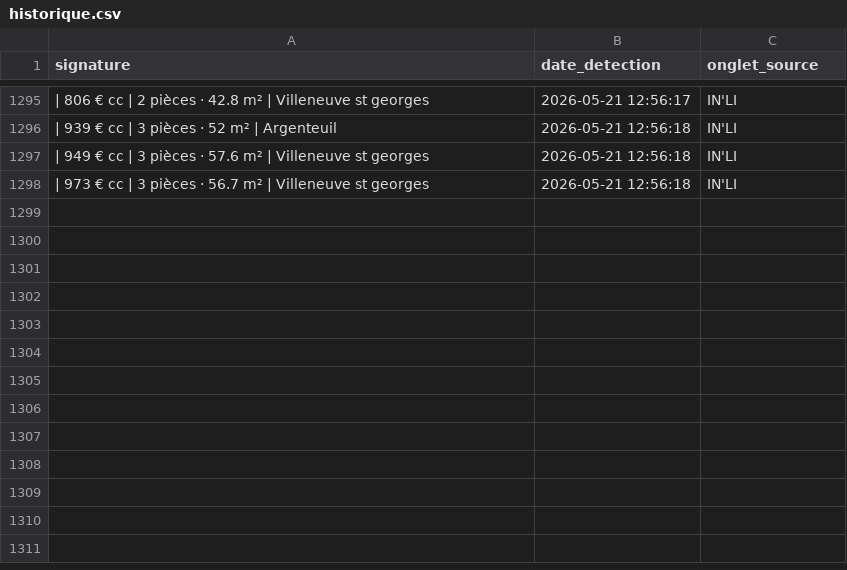
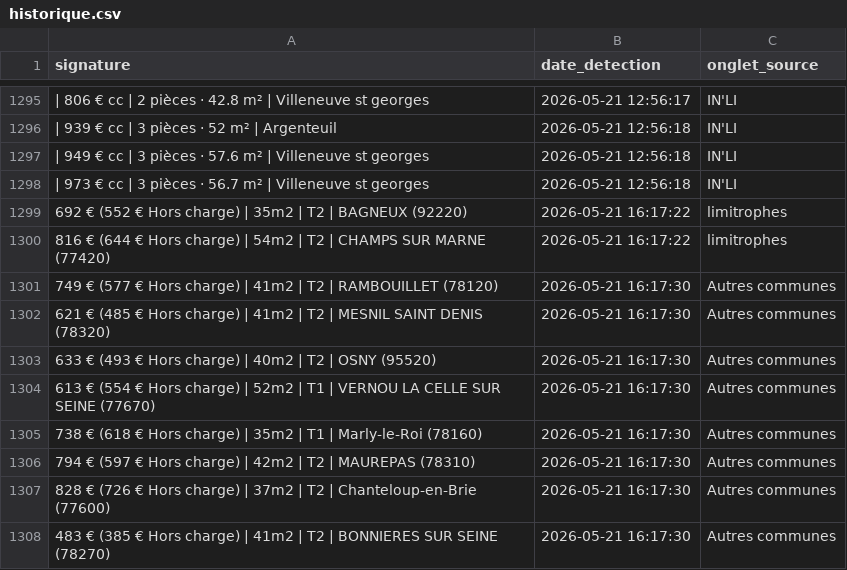
Before and after one commit to Yagalo2004/alin-bot, a CSV file: historique.csv, drawn as a sheet; only a part is shown, gaps mark what is left out; the diff names each change by its address in the sheet, - before the commit and + after, or states it on an @@ line.

Commit message:
Mise à jour des offres vues

```diff
--- a/historique.csv
+++ b/historique.csv
+row 1299: 692 € (552 € Hors charge) | 35m2 | T2 | BAGNEUX (92220) | 2026-05-21 16:17:22 | limitrophes
+row 1300: 816 € (644 € Hors charge) | 54m2 | T2 | CHAMPS SUR MARNE (77420) | 2026-05-21 16:17:22 | limitrophes
+row 1301: 749 € (577 € Hors charge) | 41m2 | T2 | RAMBOUILLET (78120) | 2026-05-21 16:17:30 | Autres communes
+row 1302: 621 € (485 € Hors charge) | 41m2 | T2 | MESNIL SAINT DENIS (78320) | 2026-05-21 16:17:30 | Autres communes
+row 1303: 633 € (493 € Hors charge) | 40m2 | T2 | OSNY (95520) | 2026-05-21 16:17:30 | Autres communes
+row 1304: 613 € (554 € Hors charge) | 52m2 | T1 | VERNOU LA CELLE SUR SEINE (77670) | 2026-05-21 16:17:30 | Autres communes
+row 1305: 738 € (618 € Hors charge) | 35m2 | T1 | Marly-le-Roi (78160) | 2026-05-21 16:17:30 | Autres communes
+row 1306: 794 € (597 € Hors charge) | 42m2 | T2 | MAUREPAS (78310) | 2026-05-21 16:17:30 | Autres communes
+row 1307: 828 € (726 € Hors charge) | 37m2 | T2 | Chanteloup-en-Brie (77600) | 2026-05-21 16:17:30 | Autres communes
+row 1308: 483 € (385 € Hors charge) | 41m2 | T2 | BONNIERES SUR SEINE (78270) | 2026-05-21 16:17:30 | Autres communes
```
